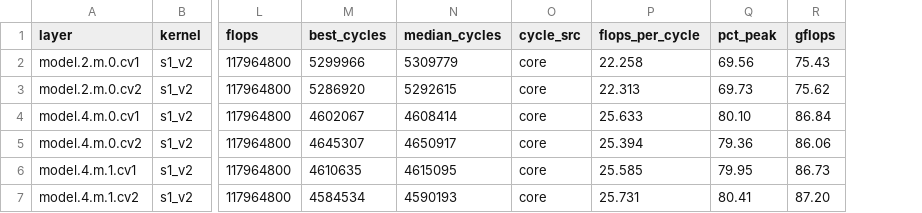
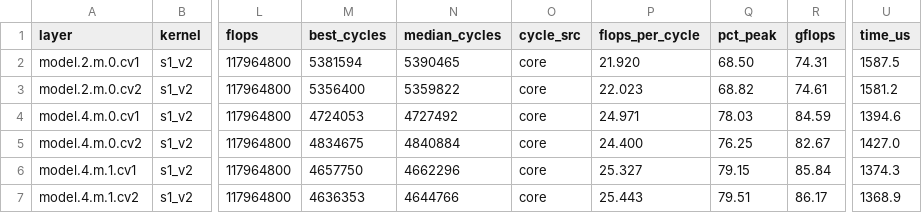
Before and after one commit to OTANK10/fast-yolov8-broadwell, a CSV file: results/s1_v2_b1_t1.csv, drawn as a sheet; only a part is shown, gaps mark what is left out; the diff covers the shown part only; the diff names each change by its address in the sheet, - before the commit and + after, or states it on an @@ line.

Commit message:
s1: v4/v5 ece028 results

```diff
--- a/results/s1_v2_b1_t1.csv
+++ b/results/s1_v2_b1_t1.csv
+column U (time_us), rows 2-7: 1587.5 | 1581.2 | 1394.6 | 1427.0 | 1374.3 | 1368.9
-M2 (best_cycles): 5299966
+M2 (best_cycles): 5381594
-N2 (median_cycles): 5309779
+N2 (median_cycles): 5390465
-P2 (flops_per_cycle): 22.258
+P2 (flops_per_cycle): 21.920
-Q2 (pct_peak): 69.56
+Q2 (pct_peak): 68.50
-R2 (gflops): 75.43
+R2 (gflops): 74.31
-M3 (best_cycles): 5286920
+M3 (best_cycles): 5356400
-N3 (median_cycles): 5292615
+N3 (median_cycles): 5359822
-P3 (flops_per_cycle): 22.313
+P3 (flops_per_cycle): 22.023
-Q3 (pct_peak): 69.73
+Q3 (pct_peak): 68.82
-R3 (gflops): 75.62
+R3 (gflops): 74.61
-M4 (best_cycles): 4602067
+M4 (best_cycles): 4724053
-N4 (median_cycles): 4608414
+N4 (median_cycles): 4727492
-P4 (flops_per_cycle): 25.633
+P4 (flops_per_cycle): 24.971
-Q4 (pct_peak): 80.10
+Q4 (pct_peak): 78.03
-R4 (gflops): 86.84
+R4 (gflops): 84.59
-M5 (best_cycles): 4645307
+M5 (best_cycles): 4834675
-N5 (median_cycles): 4650917
+N5 (median_cycles): 4840884
-P5 (flops_per_cycle): 25.394
+P5 (flops_per_cycle): 24.400
-Q5 (pct_peak): 79.36
+Q5 (pct_peak): 76.25
-R5 (gflops): 86.06
+R5 (gflops): 82.67
-M6 (best_cycles): 4610635
+M6 (best_cycles): 4657750
-N6 (median_cycles): 4615095
+N6 (median_cycles): 4662296
-P6 (flops_per_cycle): 25.585
+P6 (flops_per_cycle): 25.327
-Q6 (pct_peak): 79.95
+Q6 (pct_peak): 79.15
-R6 (gflops): 86.73
+R6 (gflops): 85.84
-M7 (best_cycles): 4584534
+M7 (best_cycles): 4636353
-N7 (median_cycles): 4590193
+N7 (median_cycles): 4644766
-P7 (flops_per_cycle): 25.731
+P7 (flops_per_cycle): 25.443
-Q7 (pct_peak): 80.41
+Q7 (pct_peak): 79.51
-R7 (gflops): 87.20
+R7 (gflops): 86.17
```
Also changed, not shown: 129 edited cells elsewhere in this file, 3 other files.
